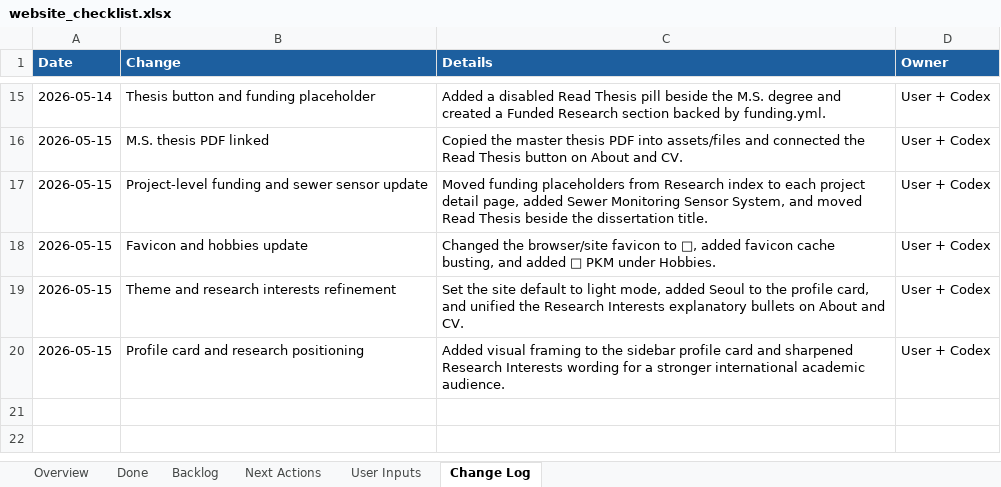
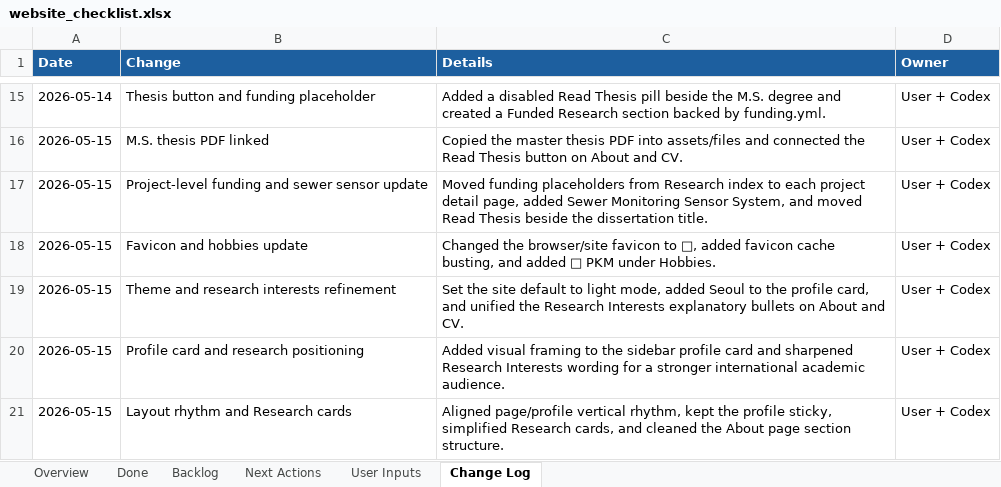
Before and after one commit to pjy5451/pjy5451.github.io, an Excel workbook: website_checklist.xlsx, sheet Change Log, drawn as a sheet; only a part is shown, gaps mark what is left out; values as stored, in another font and other column widths than the file's, no borders; the diff names each change by its address in the sheet, - before the commit and + after, or states it on an @@ line.

Commit message:
Align layout and simplify research cards

```diff
--- a/website_checklist.xlsx (sheet Change Log)
+++ b/website_checklist.xlsx (sheet Change Log)
+row 21: 2026-05-15 | Layout rhythm and Research cards | Aligned page/profile vertical rhythm, kept the profile sticky, simplified Research cards, and cleaned the About page section structure. | User + Codex
```
Also changed, not shown: sheet Done, sheet Overview, 3 other files.
